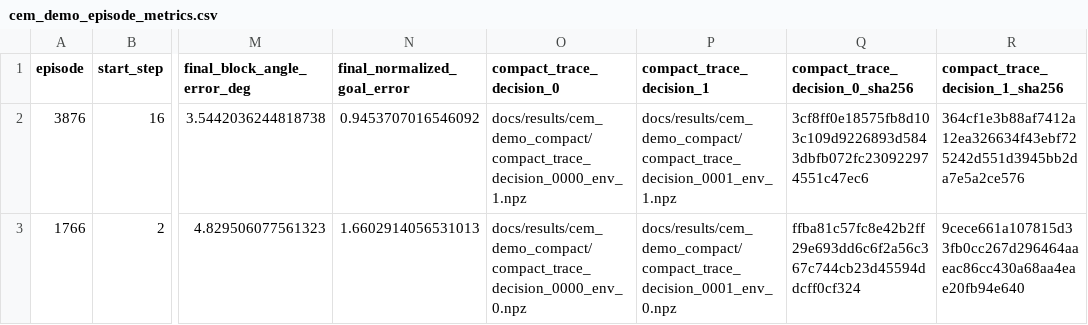
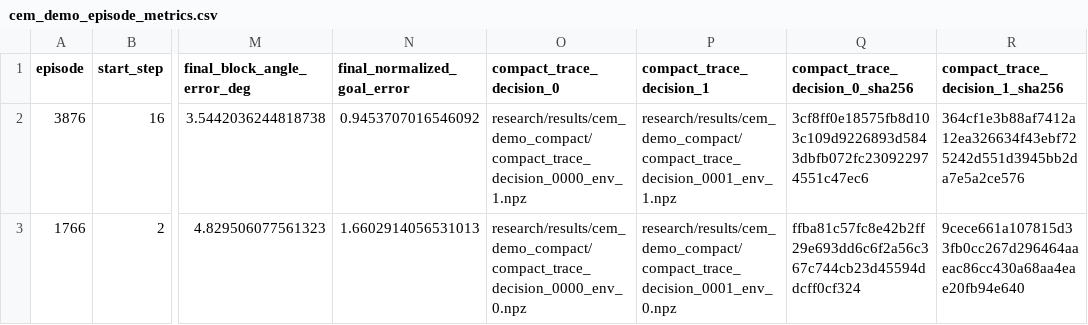
Before and after one commit to AlexandreEDMOND/lewm-pusht-planning-lab, a CSV file: research/results/cem_demo_episode_metrics.csv, drawn as a sheet; only a part is shown, gaps mark what is left out; the diff names each change by its address in the sheet, - before the commit and + after, or states it on an @@ line.

Commit message:
Update moved CEM trace references

```diff
--- a/research/results/cem_demo_episode_metrics.csv
+++ b/research/results/cem_demo_episode_metrics.csv
-O2 (compact_trace_decision_0): docs/results/cem_demo_compact/compact_trace_decision_0000_env_1.npz
+O2 (compact_trace_decision_0): research/results/cem_demo_compact/compact_trace_decision_0000_env_1.npz
-P2 (compact_trace_decision_1): docs/results/cem_demo_compact/compact_trace_decision_0001_env_1.npz
+P2 (compact_trace_decision_1): research/results/cem_demo_compact/compact_trace_decision_0001_env_1.npz
-O3 (compact_trace_decision_0): docs/results/cem_demo_compact/compact_trace_decision_0000_env_0.npz
+O3 (compact_trace_decision_0): research/results/cem_demo_compact/compact_trace_decision_0000_env_0.npz
-P3 (compact_trace_decision_1): docs/results/cem_demo_compact/compact_trace_decision_0001_env_0.npz
+P3 (compact_trace_decision_1): research/results/cem_demo_compact/compact_trace_decision_0001_env_0.npz
```
